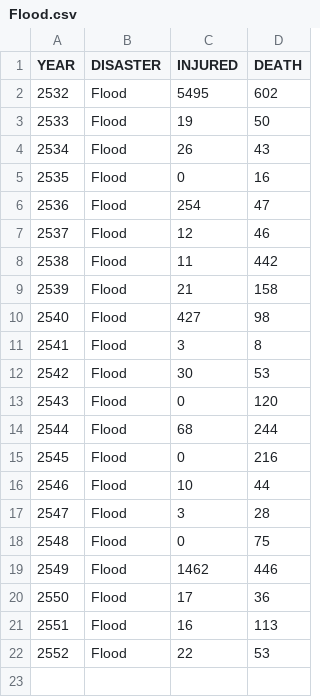
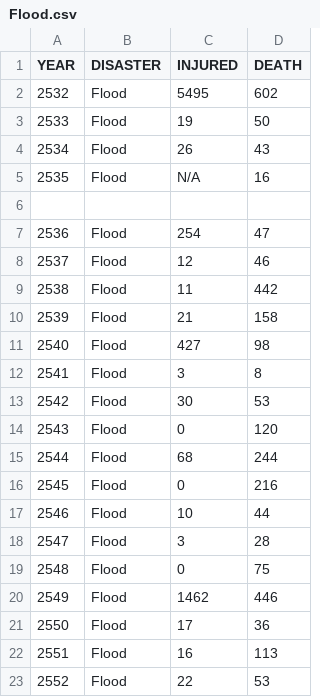
Before and after one commit to littlegroup/PSIT-Project, a CSV file: Flood.csv, drawn as a sheet.

```diff
--- a/Flood.csv
+++ b/Flood.csv
@@ -4,3 +4,4 @@
 "2534","Flood","26","43"
-"2535","Flood","0","16"
+"2535","Flood","N/A","16"
+
 "2536","Flood","254","47"
```
